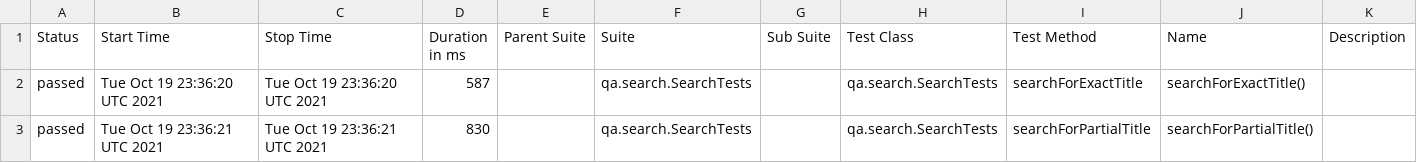
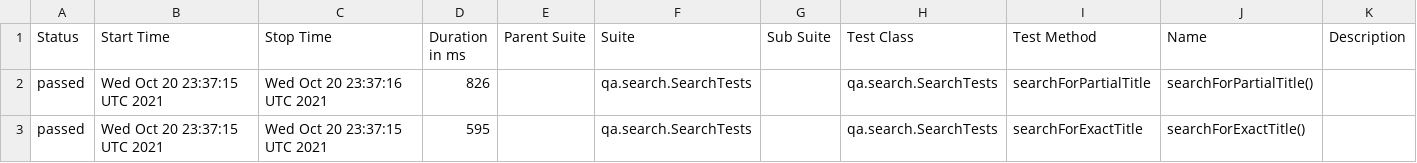
Before and after one commit to reinaldorossetti/playwright-kotlin-junit5, a CSV file: chrome/data/suites.csv, drawn as a sheet.

```diff
--- a/chrome/data/suites.csv
+++ b/chrome/data/suites.csv
@@ -1,3 +1,3 @@
 "Status","Start Time","Stop Time","Duration in ms","Parent Suite","Suite","Sub Suite","Test Class","Test Method","Name","Description"
-"passed","Tue Oct 19 23:36:20 UTC 2021","Tue Oct 19 23:36:20 UTC 2021","587","","qa.search.SearchTests","","qa.search.SearchTests","searchForExactTitle","searchForExactTitle()",""
-"passed","Tue Oct 19 23:36:21 UTC 2021","Tue Oct 19 23:36:21 UTC 2021","830","","qa.search.SearchTests","","qa.search.SearchTests","searchForPartialTitle","searchForPartialTitle()",""
+"passed","Wed Oct 20 23:37:15 UTC 2021","Wed Oct 20 23:37:16 UTC 2021","826","","qa.search.SearchTests","","qa.search.SearchTests","searchForPartialTitle","searchForPartialTitle()",""
+"passed","Wed Oct 20 23:37:15 UTC 2021","Wed Oct 20 23:37:15 UTC 2021","595","","qa.search.SearchTests","","qa.search.SearchTests","searchForExactTitle","searchForExactTitle()",""
```
Also changed, not shown: 17 other files.
